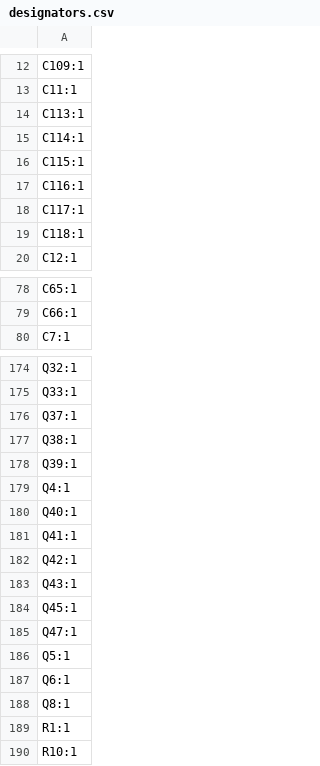
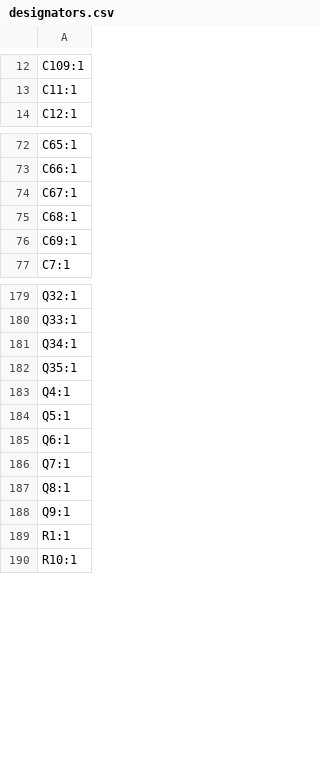
Before and after one commit to RoboJackets/robocup-pcb, a CSV file: boards/on-robot/kicad/motorboard-v1.0/production/designators.csv, drawn as a sheet; only a part is shown, gaps mark what is left out; the diff covers the shown part only.

```diff
--- a/boards/on-robot/kicad/motorboard-v1.0/production/designators.csv
+++ b/boards/on-robot/kicad/motorboard-v1.0/production/designators.csv
@@ -13,8 +13,2 @@ C109:1
 C11:1
-C113:1
-C114:1
-C115:1
-C116:1
-C117:1
-C118:1
 C12:1
@@ -79,2 +73,5 @@ C65:1
 C66:1
+C67:1
+C68:1
+C69:1
 C7:1
@@ -175,15 +180,10 @@ Q32:1
 Q33:1
-Q37:1
-Q38:1
-Q39:1
+Q34:1
+Q35:1
 Q4:1
-Q40:1
-Q41:1
-Q42:1
-Q43:1
-Q45:1
-Q47:1
 Q5:1
 Q6:1
+Q7:1
 Q8:1
+Q9:1
 R1:1
```
Also changed, not shown: 26 added rows, 15 removed rows and 6 edited cells elsewhere in this file, boards/on-robot/kicad/motorboard-v1.0/production/bom.csv, boards/on-robot/kicad/motorboard-v1.0/production/positions.csv, 11 other files.
